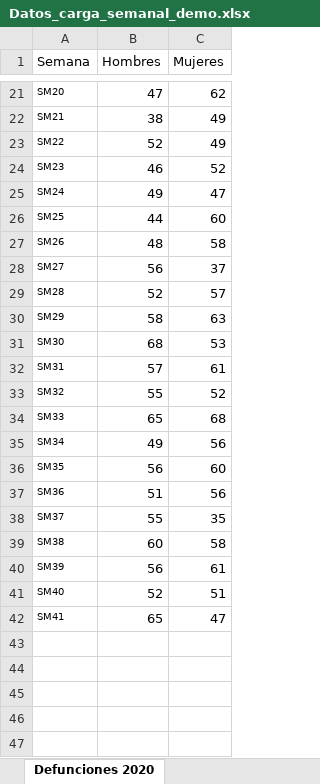
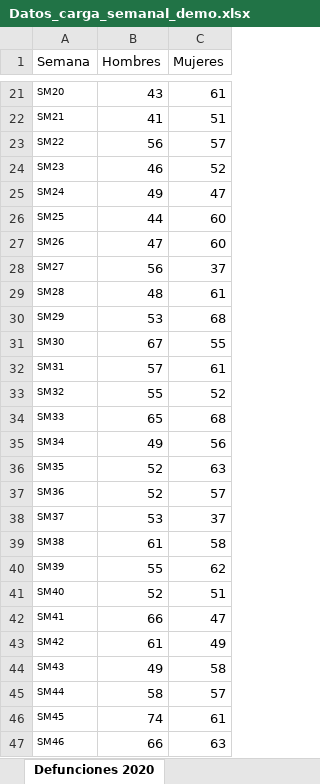
Before and after one commit to icane/demographic-indicators, an Excel workbook: etl/data/input/Datos_carga_semanal_demo.xlsx, sheet Defunciones 2020, drawn as a sheet; only a part is shown, gaps mark what is left out; values as stored, in another font and other column widths than the file's, no borders; the diff covers the shown part only; the diff names each change by its address in the sheet, - before the commit and + after, or states it on an @@ line.

```diff
--- a/etl/data/input/Datos_carga_semanal_demo.xlsx (sheet Defunciones 2020)
+++ b/etl/data/input/Datos_carga_semanal_demo.xlsx (sheet Defunciones 2020)
-B21 (Hombres): 47
+B21 (Hombres): 43
-C21 (Mujeres): 62
+C21 (Mujeres): 61
-B22 (Hombres): 38
+B22 (Hombres): 41
-C22 (Mujeres): 49
+C22 (Mujeres): 51
-B23 (Hombres): 52
+B23 (Hombres): 56
-C23 (Mujeres): 49
+C23 (Mujeres): 57
-B27 (Hombres): 48
+B27 (Hombres): 47
-C27 (Mujeres): 58
+C27 (Mujeres): 60
-B29 (Hombres): 52
+B29 (Hombres): 48
-C29 (Mujeres): 57
+C29 (Mujeres): 61
-B30 (Hombres): 58
+B30 (Hombres): 53
-C30 (Mujeres): 63
+C30 (Mujeres): 68
-B31 (Hombres): 68
+B31 (Hombres): 67
-C31 (Mujeres): 53
+C31 (Mujeres): 55
-B36 (Hombres): 56
+B36 (Hombres): 52
-C36 (Mujeres): 60
+C36 (Mujeres): 63
-B37 (Hombres): 51
+B37 (Hombres): 52
-C37 (Mujeres): 56
+C37 (Mujeres): 57
-B38 (Hombres): 55
+B38 (Hombres): 53
-C38 (Mujeres): 35
+C38 (Mujeres): 37
-B39 (Hombres): 60
+B39 (Hombres): 61
-B40 (Hombres): 56
+B40 (Hombres): 55
-C40 (Mujeres): 61
+C40 (Mujeres): 62
-B42 (Hombres): 65
+B42 (Hombres): 66
+row 43: SM42 | 61 | 49
+row 44: SM43 | 49 | 58
+row 45: SM44 | 58 | 57
+row 46: SM45 | 74 | 61
+row 47: SM46 | 66 | 63
```
Also changed, not shown: 1 added row and 32 edited cells elsewhere in this sheet, sheet Defunciones semanas, sheet Defunciones acumuladas sexo, sheet Defunciones acumuladas variación anual sexo, sheet Defunciones sexo, sheet Defunciones acumuladas grupos edad, sheet Defunciones acumuladas grupos edad variación, 4 more sheets, 12 other files.
